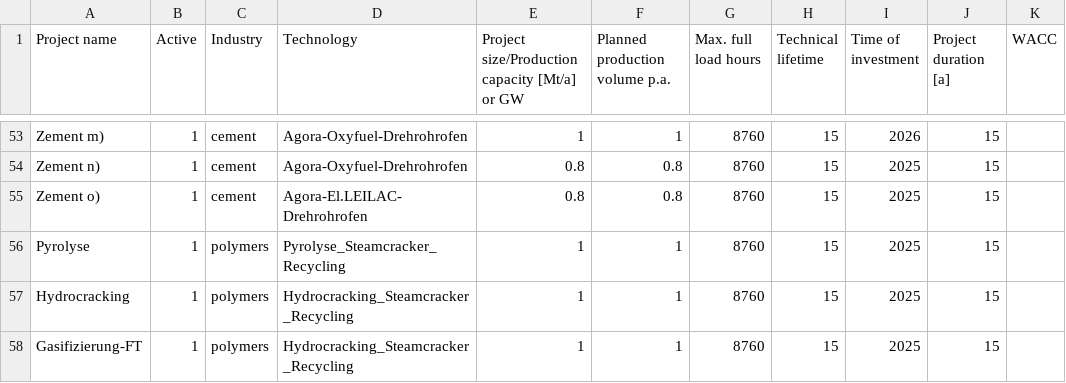
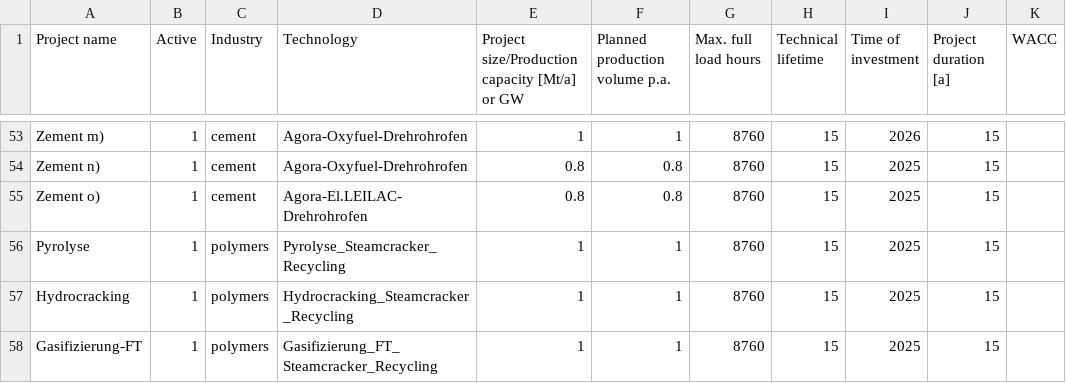
Before and after one commit to bennet21/cacoca, a CSV file: config/projects_polymers.csv, drawn as a sheet; only a part is shown, gaps mark what is left out; the diff names each change by its address in the sheet, - before the commit and + after, or states it on an @@ line.

Commit message:
fixed typo  in project polymers

```diff
--- a/config/projects_polymers.csv
+++ b/config/projects_polymers.csv
-D58 (Technology): Hydrocracking_Steamcracker_Recycling
+D58 (Technology): Gasifizierung_FT_Steamcracker_Recycling
```
